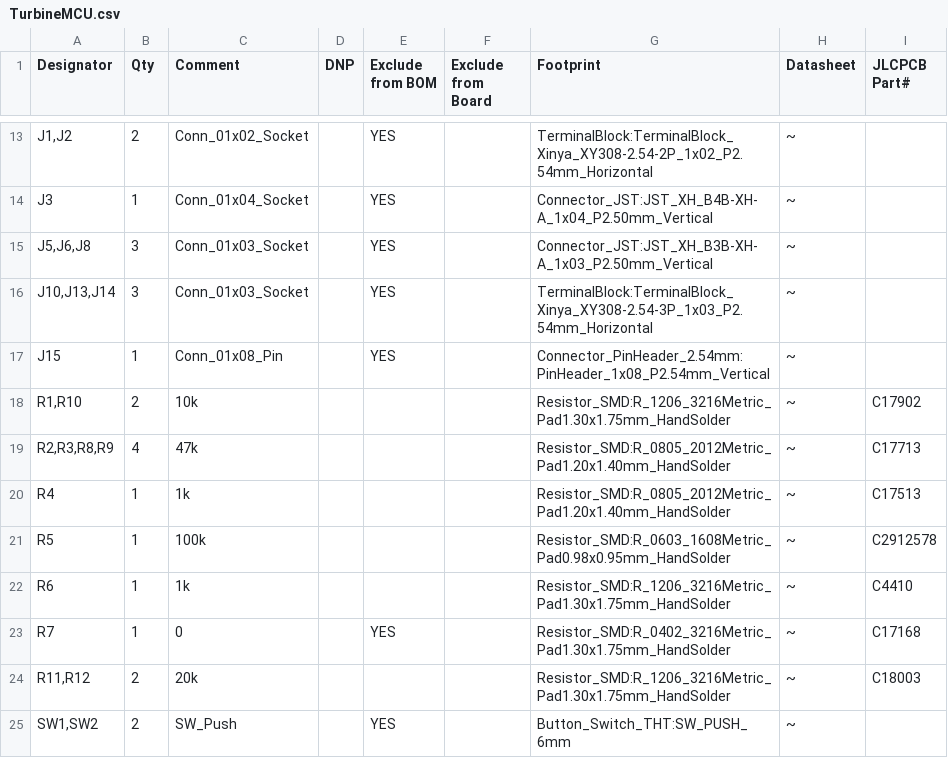
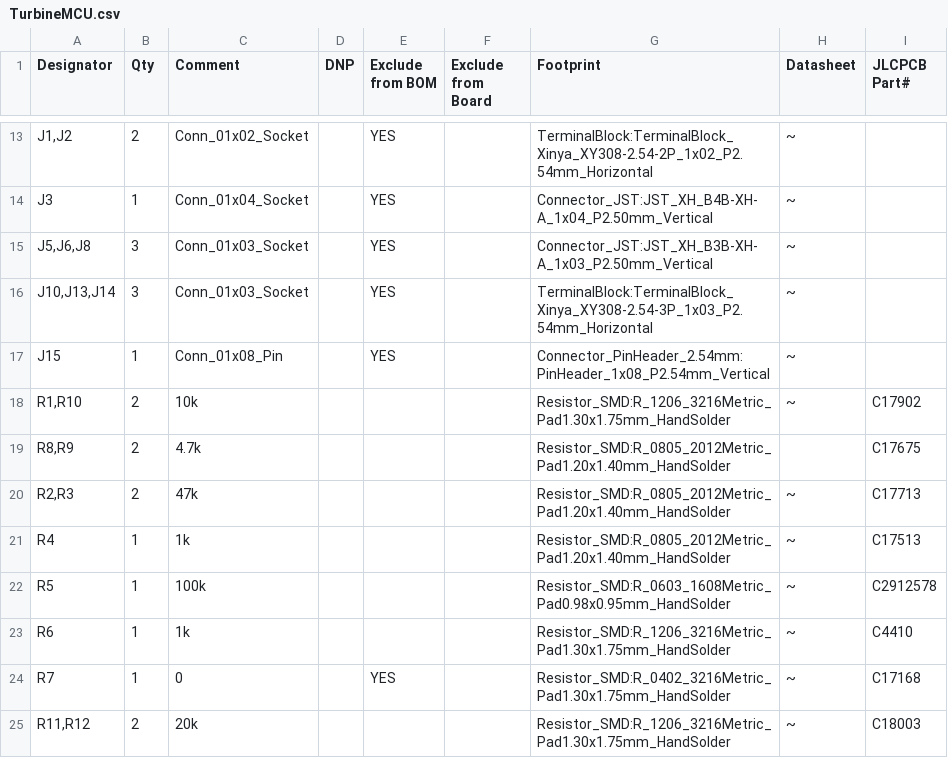
Before and after one commit to hiramrodriguez14/Turbine_MCU, a CSV file: TurbineMCU.csv, drawn as a sheet; only a part is shown, gaps mark what is left out; the shorter side is filled out with more unchanged rows.

```diff
--- a/TurbineMCU.csv
+++ b/TurbineMCU.csv
@@ -18,3 +18,4 @@ J15,1,Conn_01x08_Pin,,YES,,Connector_PinHeader_2.54mm:PinHeader_1x08_P2.54mm_Ver
 "R1,R10",2,10k,,,,Resistor_SMD:R_1206_3216Metric_Pad1.30x1.75mm_HandSolder,~,C17902
-"R2,R3,R8,R9",4,47k,,,,Resistor_SMD:R_0805_2012Metric_Pad1.20x1.40mm_HandSolder,~,C17713
+"R8,R9",2,4.7k,,,,Resistor_SMD:R_0805_2012Metric_Pad1.20x1.40mm_HandSolder,,C17675
+"R2,R3",2,47k,,,,Resistor_SMD:R_0805_2012Metric_Pad1.20x1.40mm_HandSolder,~,C17713
 R4,1,1k,,,,Resistor_SMD:R_0805_2012Metric_Pad1.20x1.40mm_HandSolder,~,C17513
```
Also changed, not shown: TurbineMCU-all-pos.csv, 21 other files.
